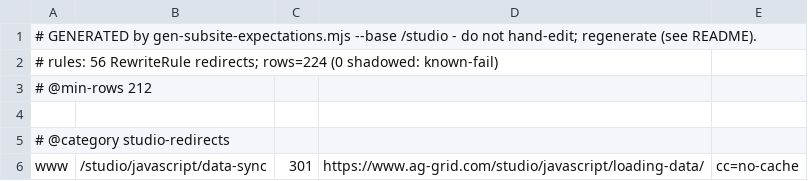
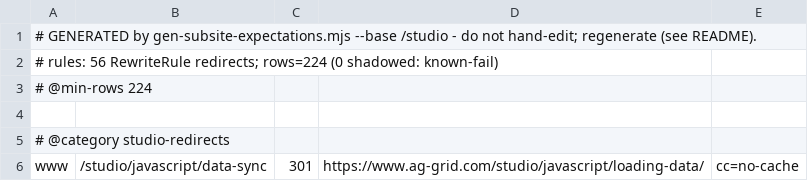
Before and after one commit to ag-grid/ag-grid, a TSV file: documentation/ag-grid-docs/testing/htaccess-harness/expectations/generated-studio.tsv, drawn as a sheet; only a part is shown.

Commit message:
Fail regeneration when a parsed rule has no generated sample
- All three generators collect the rules they parsed but could make no matching sample for, and exit 1 naming them unless a curated.tsv or edge.tsv row requests a path the rule matches
- @min-rows is each generated file's full row count, so a later lost row fails the run
- Self-test the abort and the curated escape for each generator against fixture rules
- Regenerate against the current grid, charts and studio rules

```diff
--- a/documentation/ag-grid-docs/testing/htaccess-harness/expectations/generated-studio.tsv
+++ b/documentation/ag-grid-docs/testing/htaccess-harness/expectations/generated-studio.tsv
@@ -2,3 +2,3 @@
 # rules: 56 RewriteRule redirects; rows=224 (0 shadowed: known-fail)
-# @min-rows 212
+# @min-rows 224
 
```
Also changed, not shown: 12 other files.
